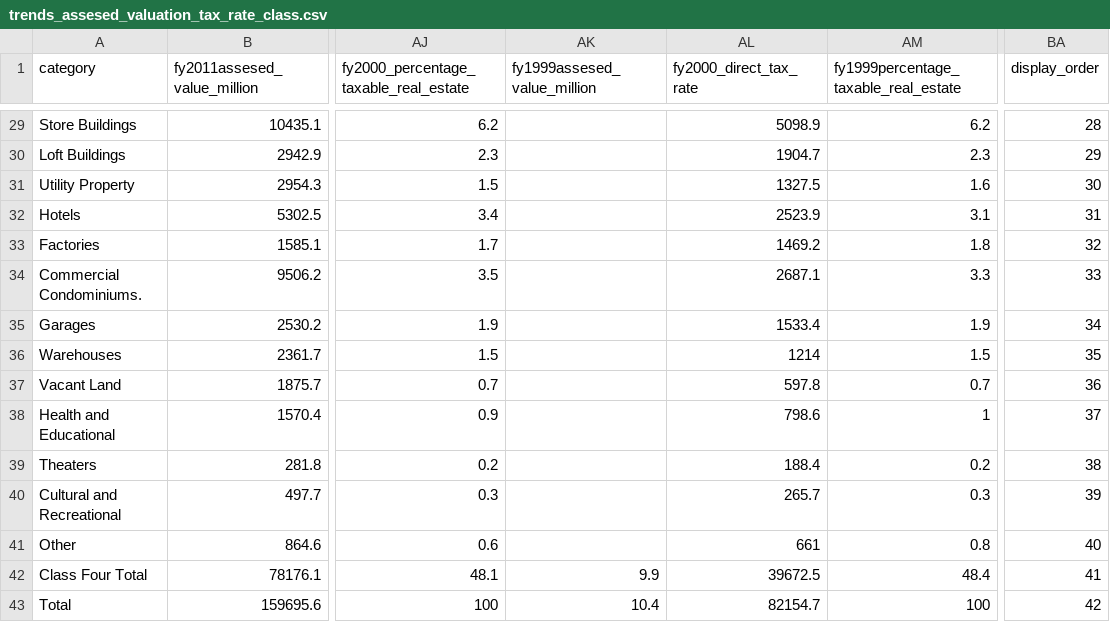
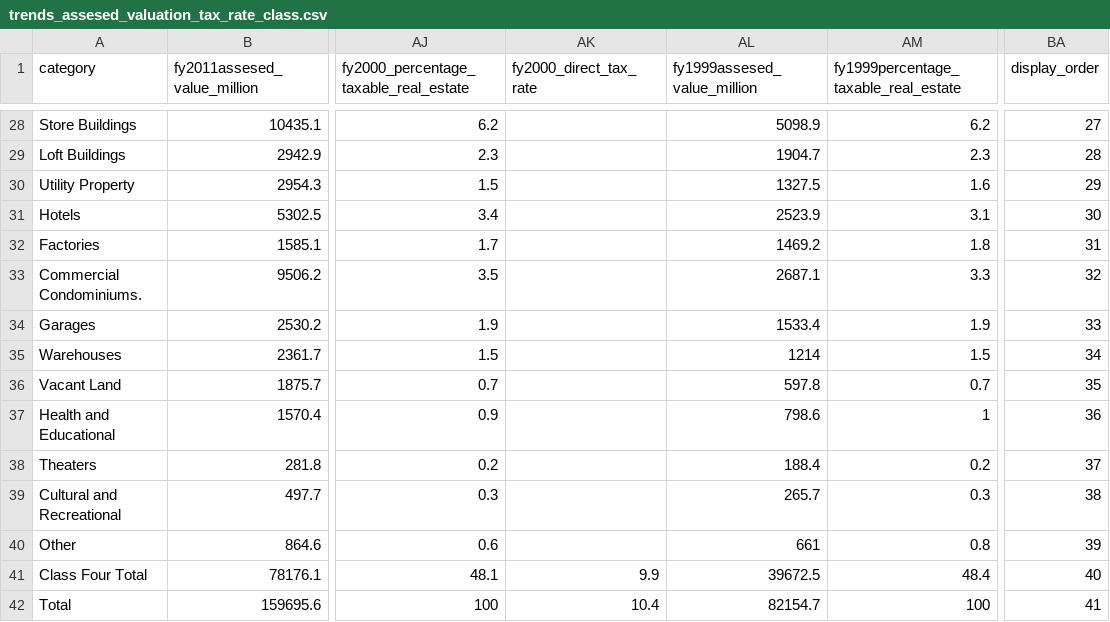
Before and after one commit to vasili4/Checkbook, a CSV file: checkbook/DB scripts/Trends data/trends_assesed_valuation_tax_rate_class.csv, drawn as a sheet; only a part is shown, gaps mark what is left out; addresses are those after the commit; the diff covers the shown part only; the diff names each change by its address in the sheet, - before the commit and + after, or states it on an @@ line.

```diff
--- a/checkbook/DB scripts/Trends data/trends_assesed_valuation_tax_rate_class.csv
+++ b/checkbook/DB scripts/Trends data/trends_assesed_valuation_tax_rate_class.csv
-AK1: fy1999assesed_value_million
+AK1: fy2000_direct_tax_rate
-AL1: fy2000_direct_tax_rate
+AL1: fy1999assesed_value_million
-BA28 (display_order): 28
+BA28 (display_order): 27
-BA29 (display_order): 29
+BA29 (display_order): 28
-BA30 (display_order): 30
+BA30 (display_order): 29
-BA31 (display_order): 31
+BA31 (display_order): 30
-BA32 (display_order): 32
+BA32 (display_order): 31
-BA33 (display_order): 33
+BA33 (display_order): 32
-BA34 (display_order): 34
+BA34 (display_order): 33
-BA35 (display_order): 35
+BA35 (display_order): 34
-BA36 (display_order): 36
+BA36 (display_order): 35
-BA37 (display_order): 37
+BA37 (display_order): 36
-BA38 (display_order): 38
+BA38 (display_order): 37
-BA39 (display_order): 39
+BA39 (display_order): 38
-BA40 (display_order): 40
+BA40 (display_order): 39
-BA41 (display_order): 41
+BA41 (display_order): 40
-BA42 (display_order): 42
+BA42 (display_order): 41
```
Also changed, not shown: 1 removed row and 26 edited cells elsewhere in this file.
